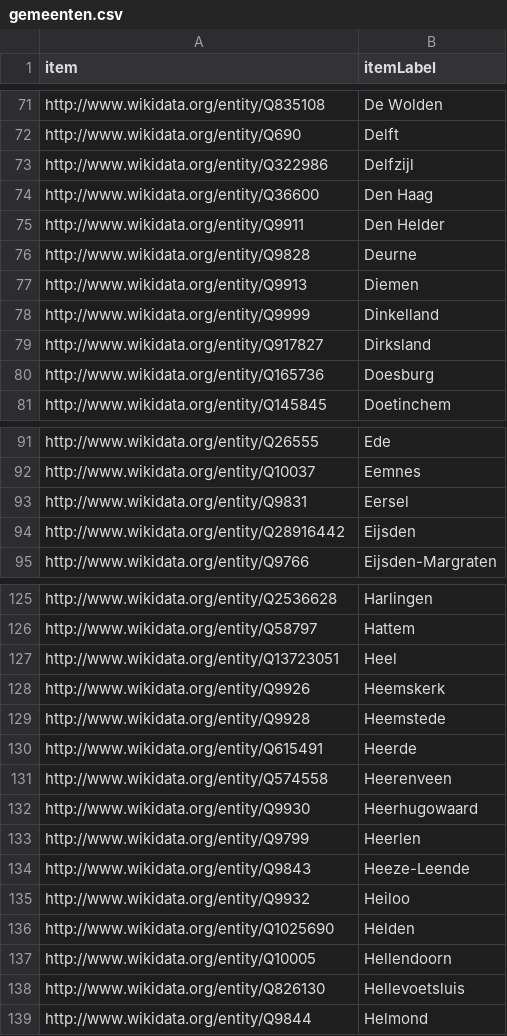
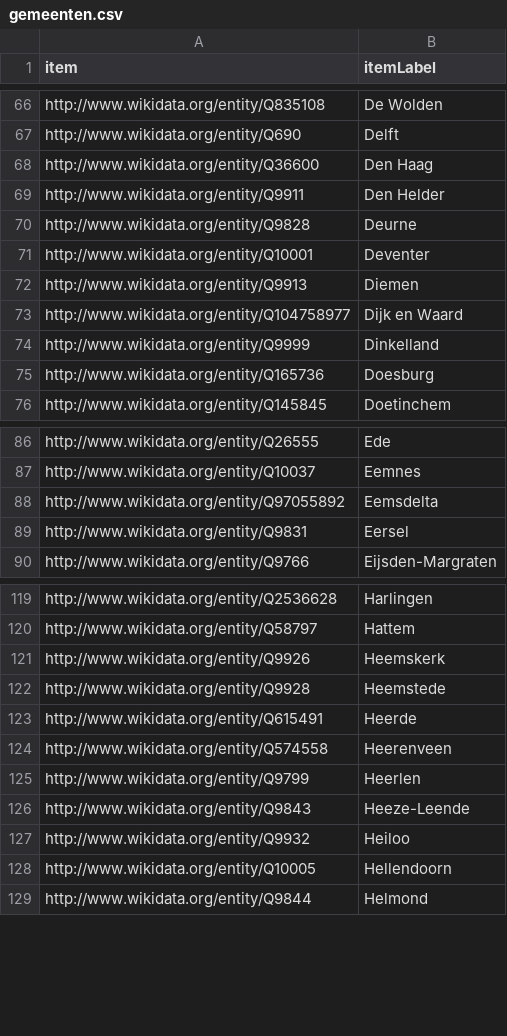
Before and after one commit to mmmenno/wikidata-straten, a CSV file: gemeenten.csv, drawn as a sheet; only a part is shown, gaps mark what is left out; removed rows and columns are numbered as before the commit, all else as after; the diff covers the shown part only; the diff names each change by its address in the sheet, - before the commit and + after, or states it on an @@ line.

```diff
--- a/gemeenten.csv
+++ b/gemeenten.csv
-row 73: http://www.wikidata.org/entity/Q322986 | Delfzijl
+row 71: http://www.wikidata.org/entity/Q10001 | Deventer
+row 73: http://www.wikidata.org/entity/Q104758977 | Dijk en Waard
-row 79: http://www.wikidata.org/entity/Q917827 | Dirksland
+row 88: http://www.wikidata.org/entity/Q97055892 | Eemsdelta
-row 94: http://www.wikidata.org/entity/Q28916442 | Eijsden
-row 127: http://www.wikidata.org/entity/Q13723051 | Heel
-row 132: http://www.wikidata.org/entity/Q9930 | Heerhugowaard
-row 136: http://www.wikidata.org/entity/Q1025690 | Helden
-row 138: http://www.wikidata.org/entity/Q826130 | Hellevoetsluis
```
Also changed, not shown: 8 added rows, 32 removed rows and 2 edited cells elsewhere in this file.
